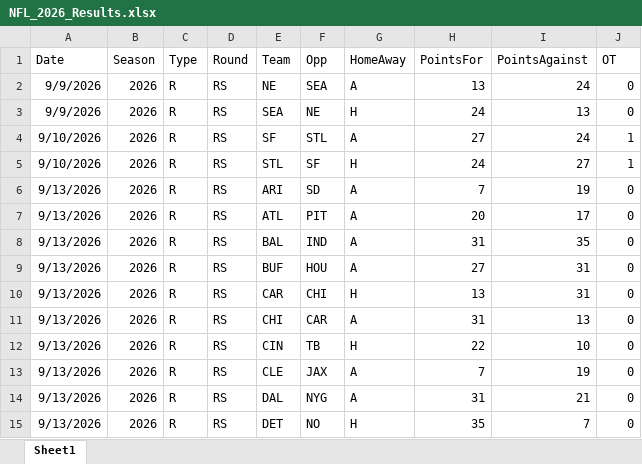
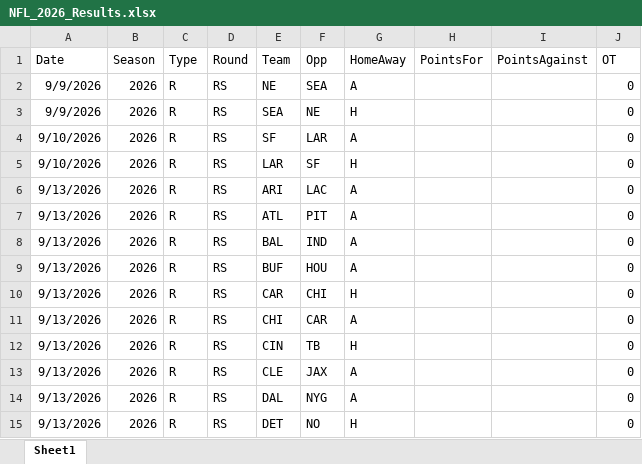
Before and after one commit to thomassutton-afk/tracersports-app, an Excel workbook: DBs/nfl/Results/NFL_2026_Results.xlsx, sheet Sheet1, drawn as a sheet; only a part is shown; values as stored, in another font and other column widths than the file's, no borders; the diff covers the shown part only; the diff names each change by its address in the sheet, - before the commit and + after, or states it on an @@ line.

```diff
--- a/DBs/nfl/Results/NFL_2026_Results.xlsx (sheet Sheet1)
+++ b/DBs/nfl/Results/NFL_2026_Results.xlsx (sheet Sheet1)
-H2 (PointsFor): 13
+H2 (PointsFor): (empty)
-I2 (PointsAgainst): 24
+I2 (PointsAgainst): (empty)
-H3 (PointsFor): 24
+H3 (PointsFor): (empty)
-I3 (PointsAgainst): 13
+I3 (PointsAgainst): (empty)
-F4 (Opp): STL
+F4 (Opp): LAR
-H4 (PointsFor): 27
+H4 (PointsFor): (empty)
-I4 (PointsAgainst): 24
+I4 (PointsAgainst): (empty)
-J4:J5 (OT): 1
+J4:J5 (OT): 0
-E5 (Team): STL
+E5 (Team): LAR
-H5 (PointsFor): 24
+H5 (PointsFor): (empty)
-I5 (PointsAgainst): 27
+I5 (PointsAgainst): (empty)
-F6 (Opp): SD
+F6 (Opp): LAC
-H6 (PointsFor): 7
+H6 (PointsFor): (empty)
-I6 (PointsAgainst): 19
+I6 (PointsAgainst): (empty)
-H7 (PointsFor): 20
+H7 (PointsFor): (empty)
-I7 (PointsAgainst): 17
+I7 (PointsAgainst): (empty)
-H8 (PointsFor): 31
+H8 (PointsFor): (empty)
-I8 (PointsAgainst): 35
+I8 (PointsAgainst): (empty)
-H9 (PointsFor): 27
+H9 (PointsFor): (empty)
-I9:I10 (PointsAgainst): 31
+I9:I10 (PointsAgainst): (empty)
-H10 (PointsFor): 13
+H10 (PointsFor): (empty)
-H11 (PointsFor): 31
+H11 (PointsFor): (empty)
-I11 (PointsAgainst): 13
+I11 (PointsAgainst): (empty)
-H12 (PointsFor): 22
+H12 (PointsFor): (empty)
-I12 (PointsAgainst): 10
+I12 (PointsAgainst): (empty)
-H13 (PointsFor): 7
+H13 (PointsFor): (empty)
-I13 (PointsAgainst): 19
+I13 (PointsAgainst): (empty)
-H14 (PointsFor): 31
+H14 (PointsFor): (empty)
-I14 (PointsAgainst): 21
+I14 (PointsAgainst): (empty)
-H15 (PointsFor): 35
+H15 (PointsFor): (empty)
-I15 (PointsAgainst): 7
+I15 (PointsAgainst): (empty)
```
Also changed, not shown: 803 edited cells elsewhere in this sheet, DBs/nfl/Results/NFL_1996_Results.xlsx, DBs/nfl/Results/NFL_2016_Results.xlsx, 14 other files.
